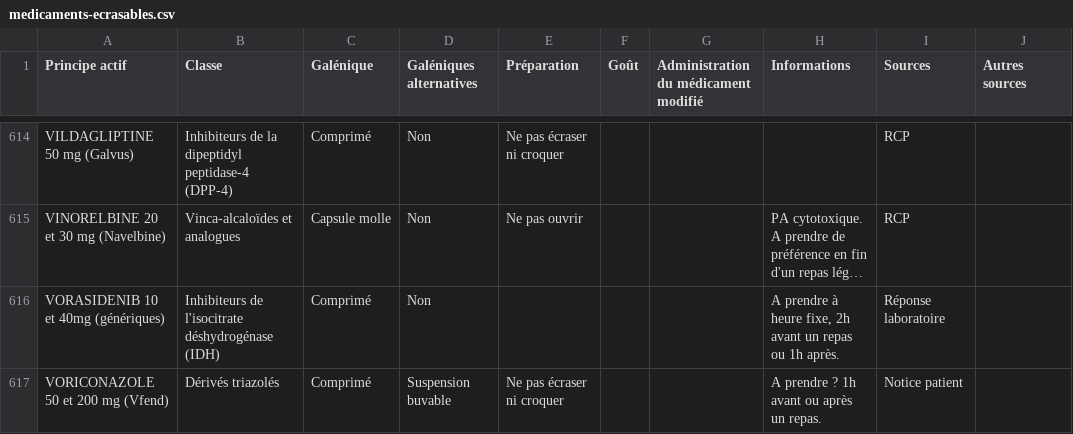
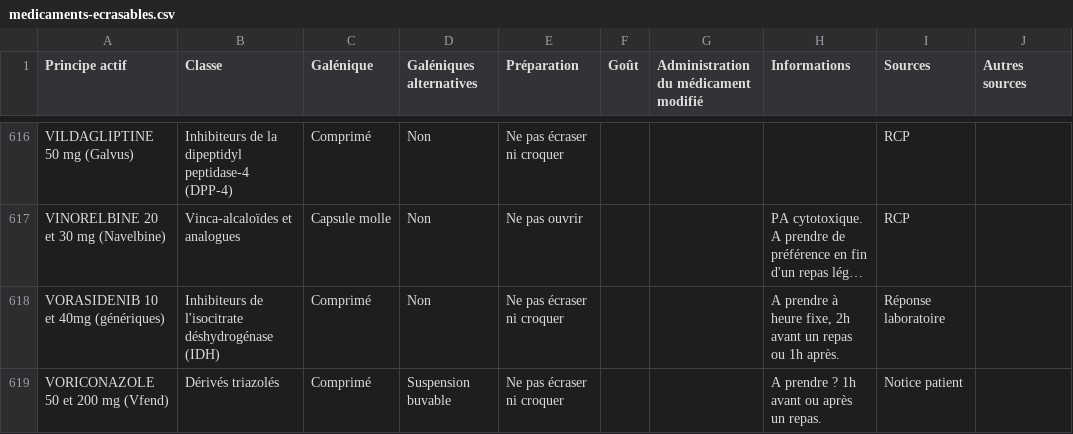
Before and after one commit to djibe/recommandations-medicales, a CSV file: assets/data/medicaments-ecrasables.csv, drawn as a sheet; only a part is shown, gaps mark what is left out; long unchanged cells end in …; addresses are those after the commit; the diff covers the shown part only; the diff names each change by its address in the sheet, - before the commit and + after, or states it on an @@ line.

Commit message:
New list

```diff
--- a/assets/data/medicaments-ecrasables.csv
+++ b/assets/data/medicaments-ecrasables.csv
-E618 (Préparation): (empty)
+E618 (Préparation): Ne pas écraser ni croquer
```
Also changed, not shown: 2 added rows and 13 edited cells elsewhere in this file, 2 other files.
